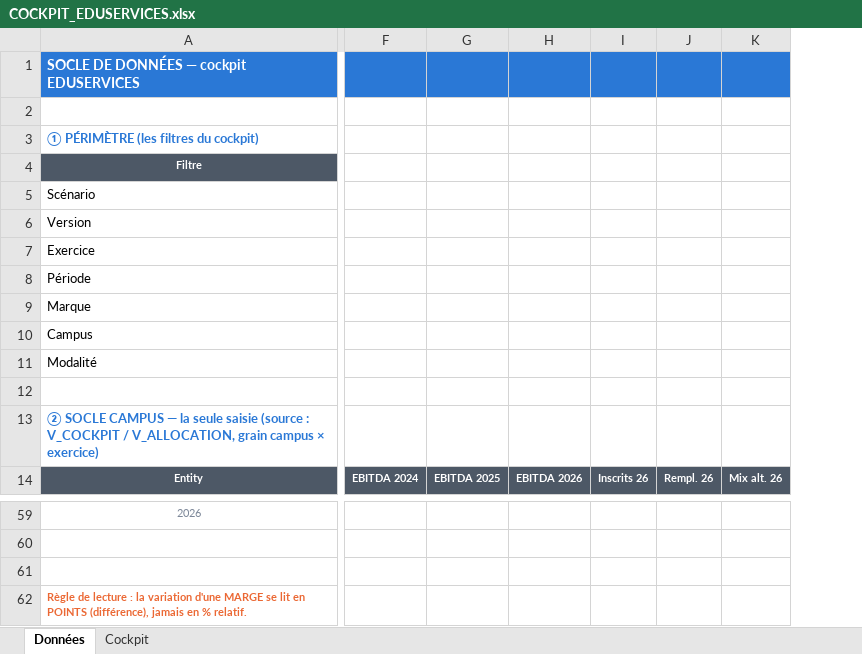
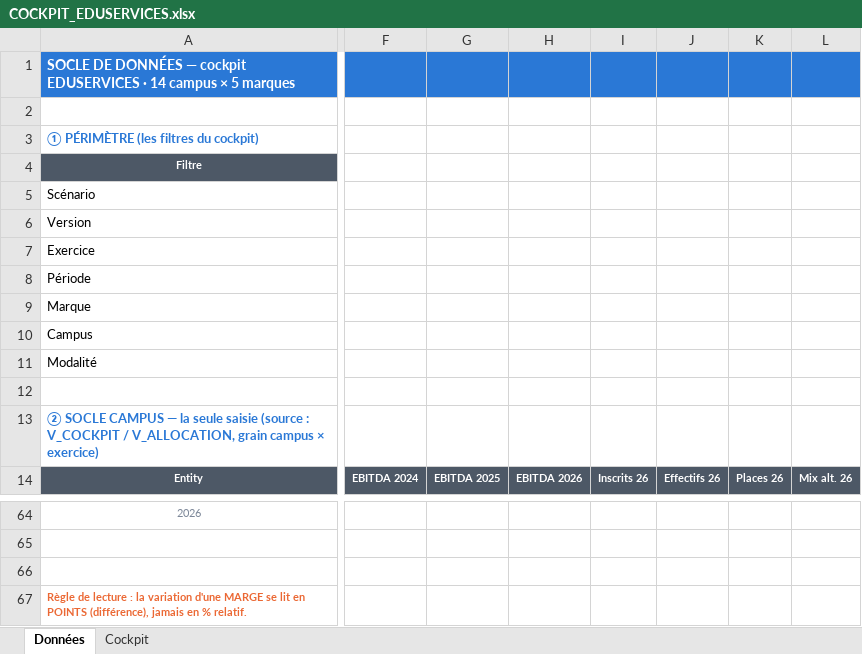
Before and after one commit to elmeziatims-art/demo5, an Excel workbook: eduservices/COCKPIT_EDUSERVICES.xlsx, sheet Données, drawn as a sheet; only a part is shown, gaps mark what is left out; values as stored, in another font and other column widths than the file's, no borders; removed rows and columns are numbered as before the commit, all else as after; the diff covers the shown part only; the diff names each change by its address in the sheet, - before the commit and + after, or states it on an @@ line.

```diff
--- a/eduservices/COCKPIT_EDUSERVICES.xlsx (sheet Données)
+++ b/eduservices/COCKPIT_EDUSERVICES.xlsx (sheet Données)
-column F, row 14: EBITDA 2024
-column G, row 14: EBITDA 2025
-column H, row 14: EBITDA 2026
-column I, row 14: Inscrits 26
-column J, row 14: Rempl. 26
-column K, row 14: Mix alt. 26
+column F, row 14: EBITDA 2024
+column G, row 14: EBITDA 2025
+column H, row 14: EBITDA 2026
+column I, row 14: Inscrits 26
+column J, row 14: Effectifs 26
+column K, row 14: Places 26
+column L, row 14: Mix alt. 26
-A1: …cockpit EDUSERVICES
+A1: …cockpit EDUSERVICES · 14 campus × 5 marques
```
Also changed, not shown: 14 added rows, 9 removed rows and 46 edited cells elsewhere in this sheet, sheet Cockpit, charts or pictures, 2 other files.
